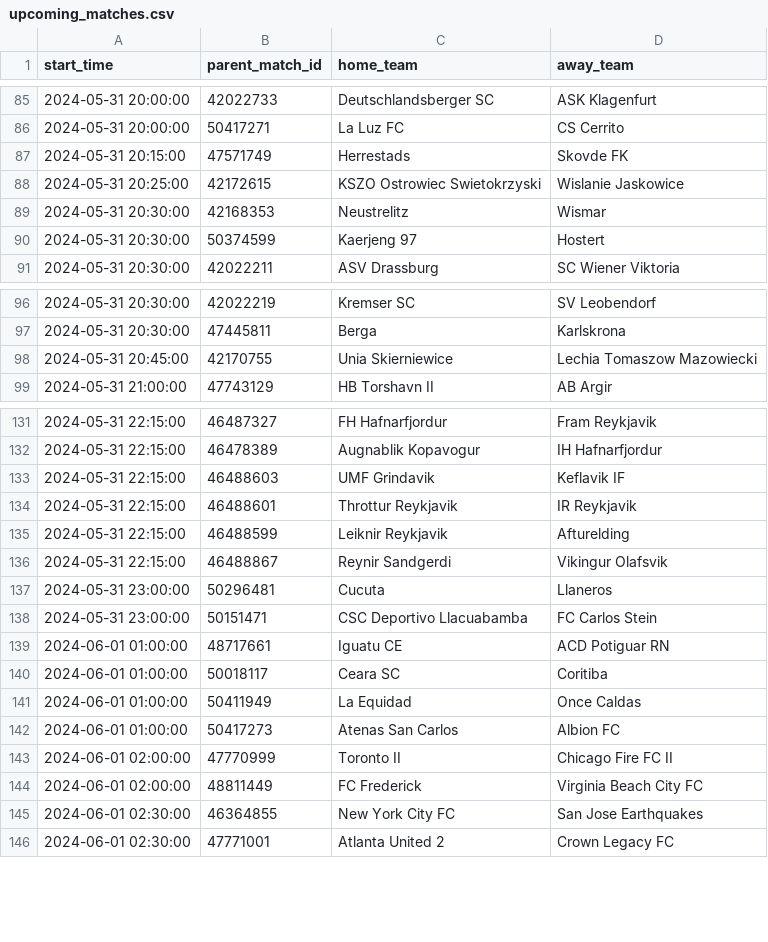
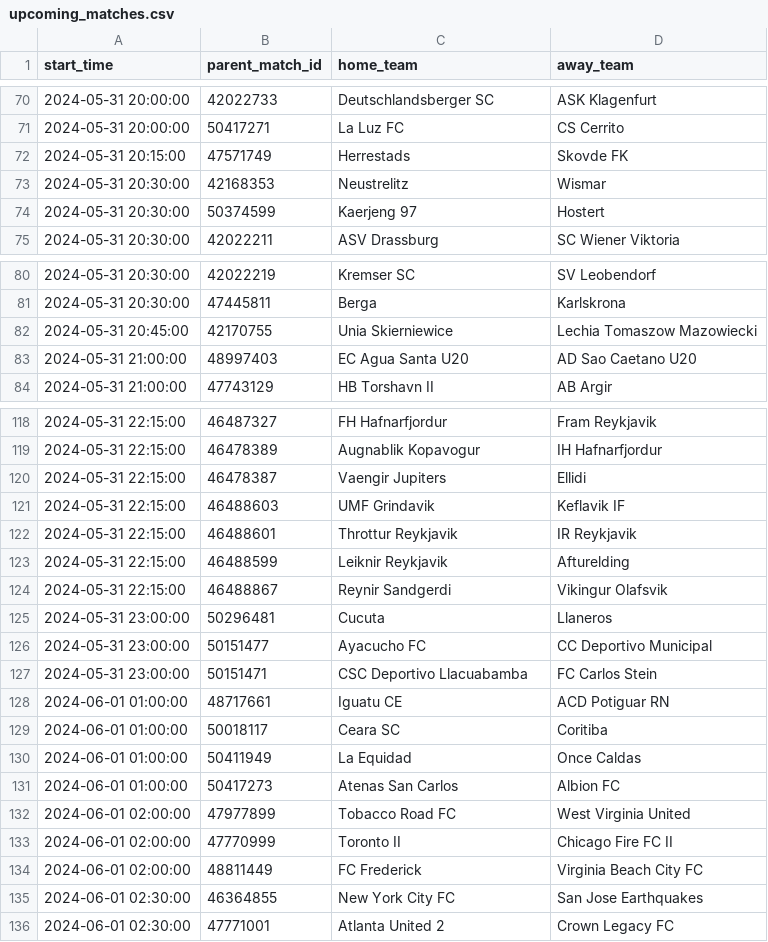
Before and after one commit to dennis-mutethia/soccer-predictions, a CSV file: data/upcoming_matches.csv, drawn as a sheet; only a part is shown, gaps mark what is left out; removed rows and columns are numbered as before the commit, all else as after; the diff covers the shown part only; the diff names each change by its address in the sheet, - before the commit and + after, or states it on an @@ line.

```diff
--- a/data/upcoming_matches.csv
+++ b/data/upcoming_matches.csv
-row 88: 2024-05-31 20:25:00 | 42172615 | KSZO Ostrowiec Swietokrzyski | Wislanie Jaskowice
+row 83: 2024-05-31 21:00:00 | 48997403 | EC Agua Santa U20 | AD Sao Caetano U20
+row 120: 2024-05-31 22:15:00 | 46478387 | Vaengir Jupiters | Ellidi
+row 126: 2024-05-31 23:00:00 | 50151477 | Ayacucho FC | CC Deportivo Municipal
+row 132: 2024-06-01 02:00:00 | 47977899 | Tobacco Road FC | West Virginia United
```
Also changed, not shown: 13 added rows and 25 removed rows elsewhere in this file.
